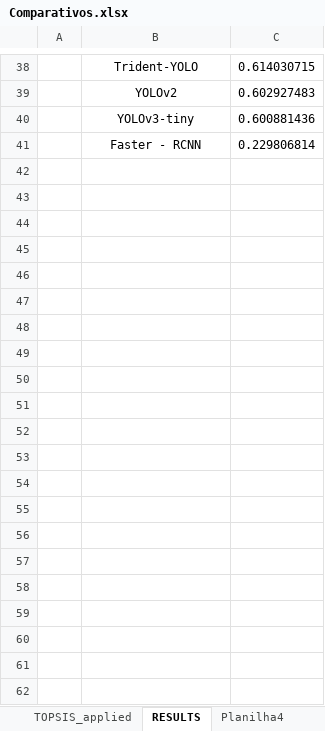
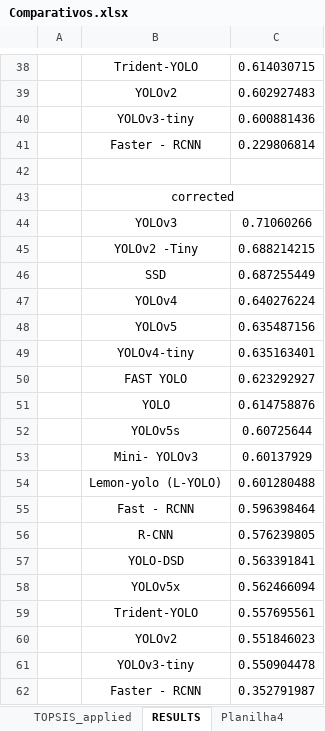
Before and after one commit to AndreRamos7/mcdm_algoritmo_do, an Excel workbook: Comparativos.xlsx, sheet RESULTS, drawn as a sheet; only a part is shown, gaps mark what is left out; values as stored, in another font and other column widths than the file's, no borders; charts and pictures and conditional formats not drawn; the diff names each change by its address in the sheet, - before the commit and + after, or states it on an @@ line.

Commit message:
corrected d+ and d- formula

```diff
--- a/Comparativos.xlsx (sheet RESULTS)
+++ b/Comparativos.xlsx (sheet RESULTS)
+row 42: (empty)
+row 43:  | corrected
+row 44:  | YOLOv3 | 0.71060266
+row 45:  | YOLOv2 -Tiny | 0.688214215
+row 46:  | SSD | 0.687255449
+row 47:  | YOLOv4 | 0.640276224
+row 48:  | YOLOv5 | 0.635487156
+row 49:  | YOLOv4-tiny | 0.635163401
+row 50:  | FAST YOLO | 0.623292927
+row 51:  | YOLO | 0.614758876
+row 52:  | YOLOv5s | 0.60725644
+row 53:  | Mini- YOLOv3 | 0.60137929
+row 54:  | Lemon-yolo (L-YOLO) | 0.601280488
+row 55:  | Fast - RCNN | 0.596398464
+row 56:  | R-CNN | 0.576239805
+row 57:  | YOLO-DSD | 0.563391841
+row 58:  | YOLOv5x | 0.562466094
+row 59:  | Trident-YOLO | 0.557695561
+row 60:  | YOLOv2 | 0.551846023
+row 61:  | YOLOv3-tiny | 0.550904478
+row 62:  | Faster - RCNN | 0.352791987
```
Also changed, not shown: sheet TOPSIS_applied, charts or pictures.
